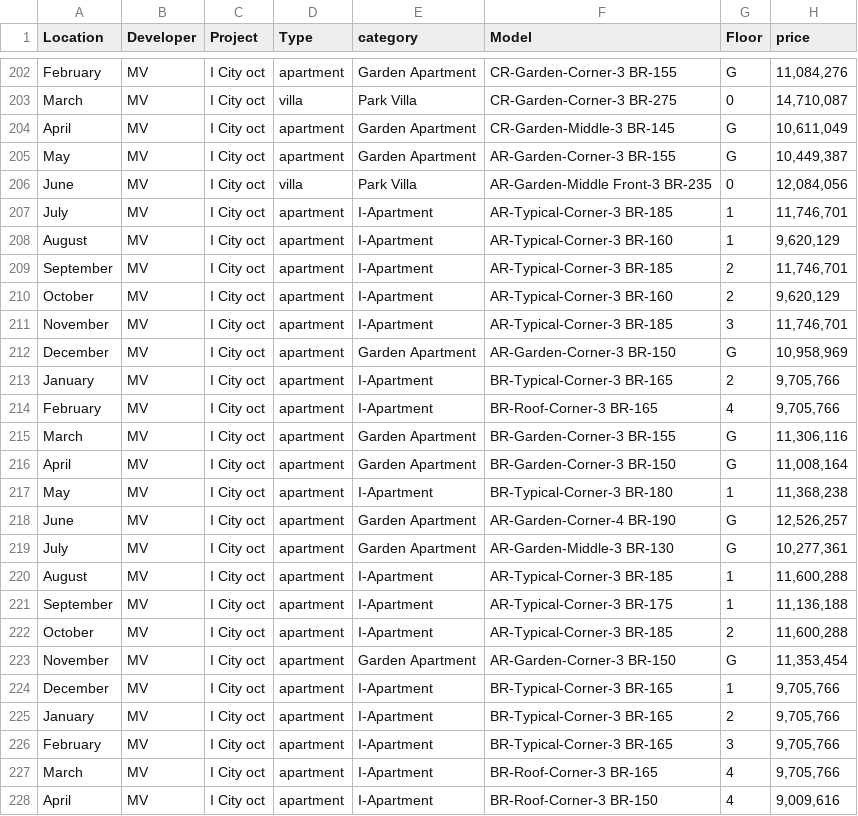
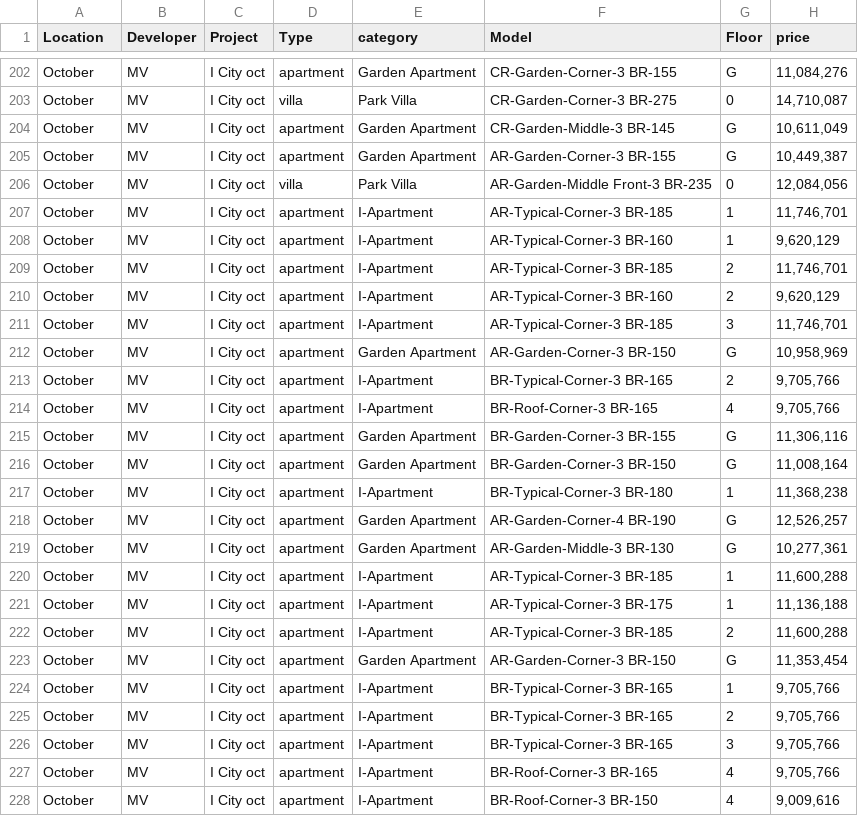
Before and after one commit to itsm0oo/EasyBroker, a CSV file: properties.csv, drawn as a sheet; only a part is shown, gaps mark what is left out; the diff covers the shown part only; the diff names each change by its address in the sheet, - before the commit and + after, or states it on an @@ line.

```diff
--- a/properties.csv
+++ b/properties.csv
-A202 (Location): February
+A202 (Location): October
-A203 (Location): March
+A203 (Location): October
-A204 (Location): April
+A204 (Location): October
-A205 (Location): May
+A205 (Location): October
-A206 (Location): June
+A206 (Location): October
-A207 (Location): July
+A207 (Location): October
-A208 (Location): August
+A208 (Location): October
-A209 (Location): September
+A209 (Location): October
-A211 (Location): November
+A211 (Location): October
-A212 (Location): December
+A212 (Location): October
-A213 (Location): January
+A213 (Location): October
-A214 (Location): February
+A214 (Location): October
-A215 (Location): March
+A215 (Location): October
-A216 (Location): April
+A216 (Location): October
-A217 (Location): May
+A217 (Location): October
-A218 (Location): June
+A218 (Location): October
-A219 (Location): July
+A219 (Location): October
-A220 (Location): August
+A220 (Location): October
-A221 (Location): September
+A221 (Location): October
-A223 (Location): November
+A223 (Location): October
-A224 (Location): December
+A224 (Location): October
-A225 (Location): January
+A225 (Location): October
-A226 (Location): February
+A226 (Location): October
-A227 (Location): March
+A227 (Location): October
-A228 (Location): April
+A228 (Location): October
```
Also changed, not shown: 74 edited cells elsewhere in this file.
